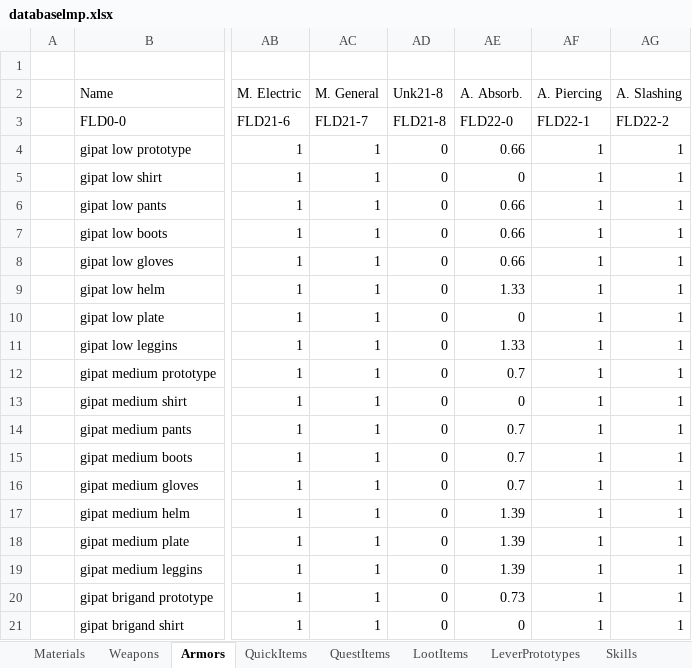
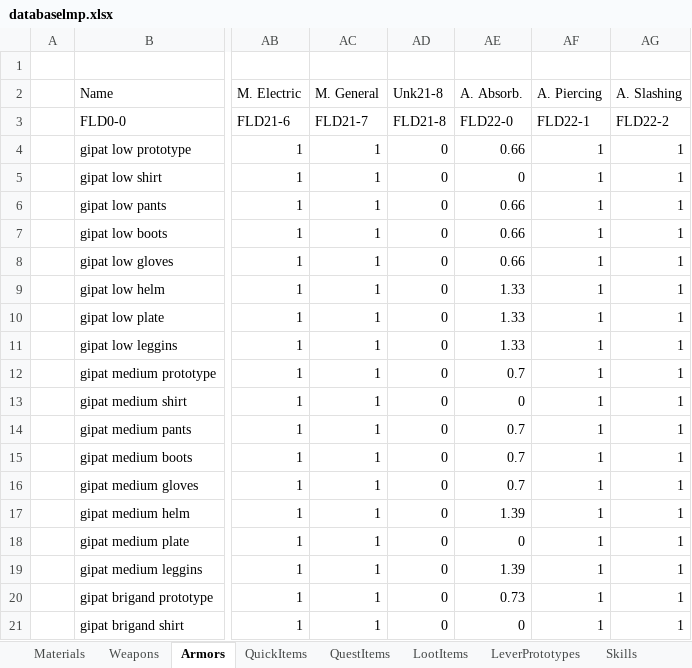
Before and after one commit to Kyr4l/ei-universal-mod, an Excel workbook: resources/universal-mod/xlsx/databaselmp.xlsx, sheet Armors, drawn as a sheet; only a part is shown, gaps mark what is left out; values as stored, in another font and other column widths than the file's, no borders; the diff names each change by its address in the sheet, - before the commit and + after, or states it on an @@ line.

```diff
--- a/resources/universal-mod/xlsx/databaselmp.xlsx (sheet Armors)
+++ b/resources/universal-mod/xlsx/databaselmp.xlsx (sheet Armors)
-AE10 (A. Absorb.): 0
+AE10 (A. Absorb.): 1.33
-AE18 (A. Absorb.): 1.39
+AE18 (A. Absorb.): 0
```
Also changed, not shown: extra-assets/reference-assets/cotls-vanilla/vanilla-database.xlsx, 8 other files.
